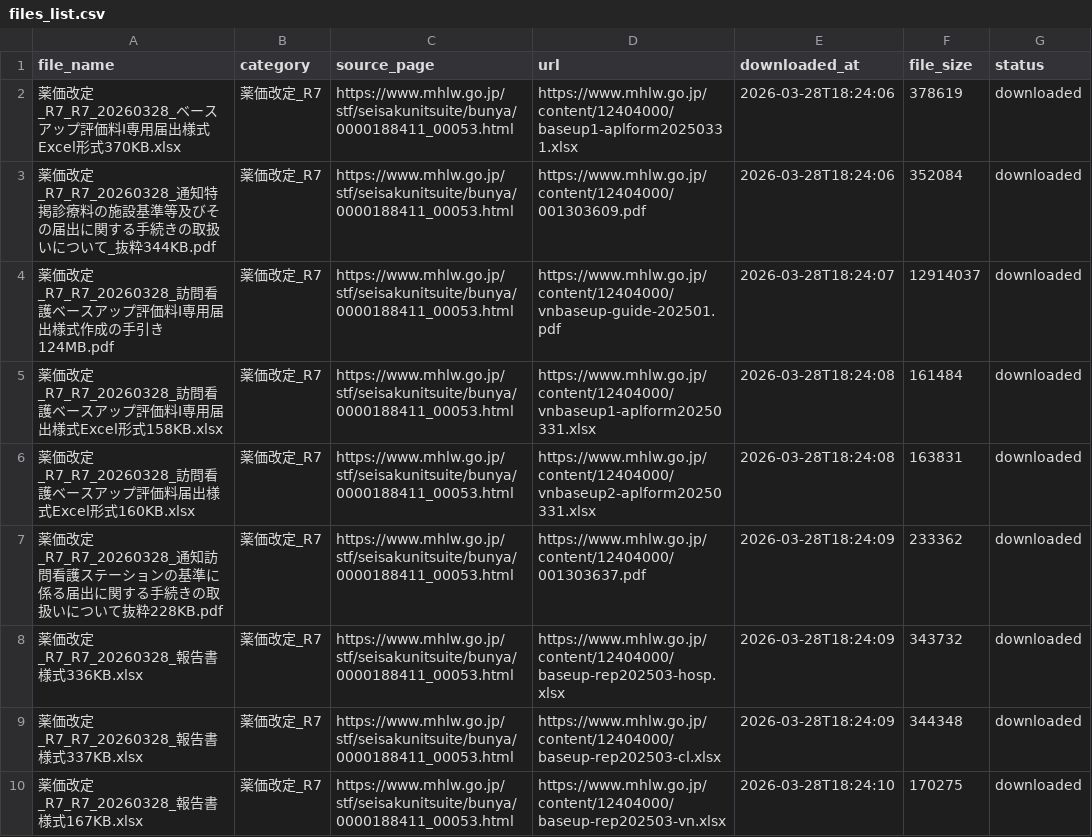
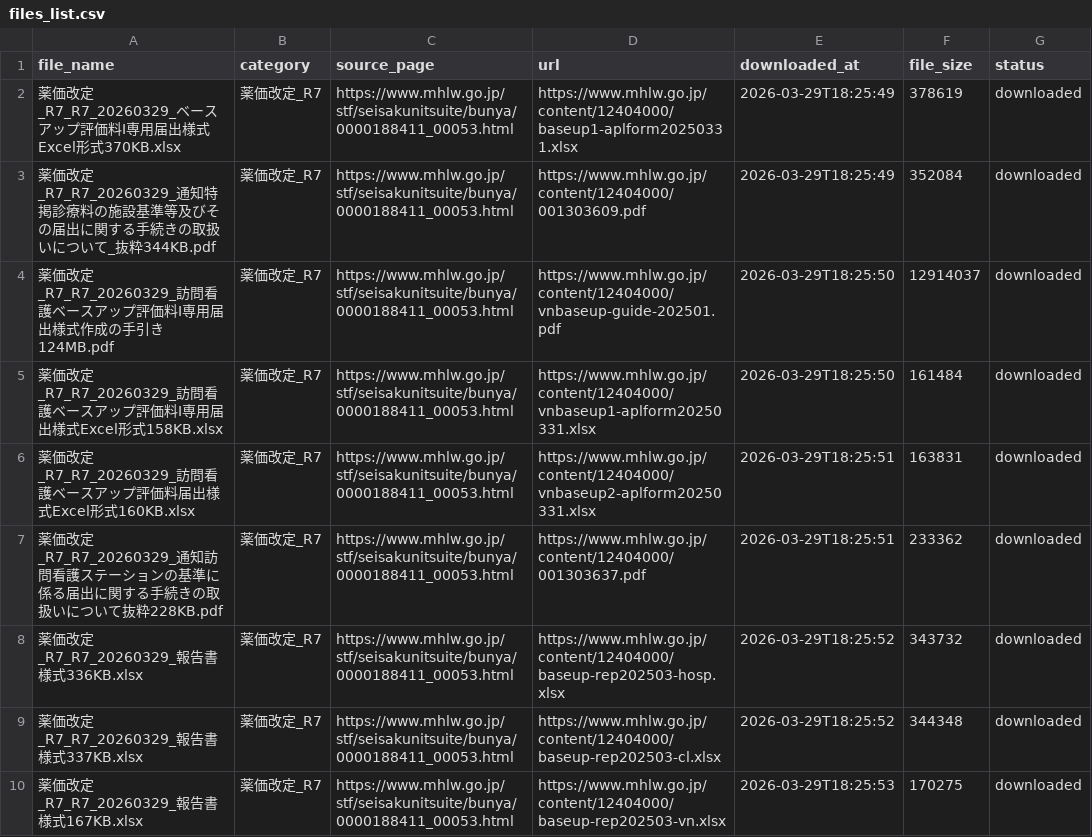
Before and after one commit to yuki0717-hub/shinryouhoshu-download-tool, a CSV file: output/ai-shinryou-db/data/files_list.csv, drawn as a sheet; only a part is shown; the diff covers the shown part only.

```diff
--- a/output/ai-shinryou-db/data/files_list.csv
+++ b/output/ai-shinryou-db/data/files_list.csv
@@ -1,10 +1,10 @@
 file_name,category,source_page,url,downloaded_at,file_size,status
-薬価改定_R7_R7_20260328_ベースアップ評価料Ⅰ専用届出様式Excel形式370KB.xlsx,薬価改定_R7,https://www.mhlw.go.jp/stf/seisakunitsuite/bunya/0000188411_00053.html,https://www.mhlw.go.jp/content/12404000/baseup1-aplform20250331.xlsx,2026-03-28T18:24:06,378619,downloaded
-薬価改定_R7_R7_20260328_通知特掲診療料の施設基準等及びその届出に関する手続きの取扱いについて_抜粋344KB.pdf,薬価改定_R7,https://www.mhlw.go.jp/stf/seisakunitsuite/bunya/0000188411_00053.html,https://www.mhlw.go.jp/content/12404000/001303609.pdf,2026-03-28T18:24:06,352084,downloaded
-薬価改定_R7_R7_20260328_訪問看護ベースアップ評価料Ⅰ専用届出様式作成の手引き124MB.pdf,薬価改定_R7,https://www.mhlw.go.jp/stf/seisakunitsuite/bunya/0000188411_00053.html,https://www.mhlw.go.jp/content/12404000/vnbaseup-guide-202501.pdf,2026-03-28T18:24:07,12914037,downloaded
-薬価改定_R7_R7_20260328_訪問看護ベースアップ評価料Ⅰ専用届出様式Excel形式158KB.xlsx,薬価改定_R7,https://www.mhlw.go.jp/stf/seisakunitsuite/bunya/0000188411_00053.html,https://www.mhlw.go.jp/content/12404000/vnbaseup1-aplform20250331.xlsx,2026-03-28T18:24:08,161484,downloaded
-薬価改定_R7_R7_20260328_訪問看護ベースアップ評価料届出様式Excel形式160KB.xlsx,薬価改定_R7,https://www.mhlw.go.jp/stf/seisakunitsuite/bunya/0000188411_00053.html,https://www.mhlw.go.jp/content/12404000/vnbaseup2-aplform20250331.xlsx,2026-03-28T18:24:08,163831,downloaded
-薬価改定_R7_R7_20260328_通知訪問看護ステーションの基準に係る届出に関する手続きの取扱いについて抜粋228KB.pdf,薬価改定_R7,https://www.mhlw.go.jp/stf/seisakunitsuite/bunya/0000188411_00053.html,https://www.mhlw.go.jp/content/12404000/001303637.pdf,2026-03-28T18:24:09,233362,downloaded
-薬価改定_R7_R7_20260328_報告書様式336KB.xlsx,薬価改定_R7,https://www.mhlw.go.jp/stf/seisakunitsuite/bunya/0000188411_00053.html,https://www.mhlw.go.jp/content/12404000/baseup-rep202503-hosp.xlsx,2026-03-28T18:24:09,343732,downloaded
-薬価改定_R7_R7_20260328_報告書様式337KB.xlsx,薬価改定_R7,https://www.mhlw.go.jp/stf/seisakunitsuite/bunya/0000188411_00053.html,https://www.mhlw.go.jp/content/12404000/baseup-rep202503-cl.xlsx,2026-03-28T18:24:09,344348,downloaded
-薬価改定_R7_R7_20260328_報告書様式167KB.xlsx,薬価改定_R7,https://www.mhlw.go.jp/stf/seisakunitsuite/bunya/0000188411_00053.html,https://www.mhlw.go.jp/content/12404000/baseup-rep202503-vn.xlsx,2026-03-28T18:24:10,170275,downloaded
+薬価改定_R7_R7_20260329_ベースアップ評価料Ⅰ専用届出様式Excel形式370KB.xlsx,薬価改定_R7,https://www.mhlw.go.jp/stf/seisakunitsuite/bunya/0000188411_00053.html,https://www.mhlw.go.jp/content/12404000/baseup1-aplform20250331.xlsx,2026-03-29T18:25:49,378619,downloaded
+薬価改定_R7_R7_20260329_通知特掲診療料の施設基準等及びその届出に関する手続きの取扱いについて_抜粋344KB.pdf,薬価改定_R7,https://www.mhlw.go.jp/stf/seisakunitsuite/bunya/0000188411_00053.html,https://www.mhlw.go.jp/content/12404000/001303609.pdf,2026-03-29T18:25:49,352084,downloaded
+薬価改定_R7_R7_20260329_訪問看護ベースアップ評価料Ⅰ専用届出様式作成の手引き124MB.pdf,薬価改定_R7,https://www.mhlw.go.jp/stf/seisakunitsuite/bunya/0000188411_00053.html,https://www.mhlw.go.jp/content/12404000/vnbaseup-guide-202501.pdf,2026-03-29T18:25:50,12914037,downloaded
+薬価改定_R7_R7_20260329_訪問看護ベースアップ評価料Ⅰ専用届出様式Excel形式158KB.xlsx,薬価改定_R7,https://www.mhlw.go.jp/stf/seisakunitsuite/bunya/0000188411_00053.html,https://www.mhlw.go.jp/content/12404000/vnbaseup1-aplform20250331.xlsx,2026-03-29T18:25:50,161484,downloaded
+薬価改定_R7_R7_20260329_訪問看護ベースアップ評価料届出様式Excel形式160KB.xlsx,薬価改定_R7,https://www.mhlw.go.jp/stf/seisakunitsuite/bunya/0000188411_00053.html,https://www.mhlw.go.jp/content/12404000/vnbaseup2-aplform20250331.xlsx,2026-03-29T18:25:51,163831,downloaded
+薬価改定_R7_R7_20260329_通知訪問看護ステーションの基準に係る届出に関する手続きの取扱いについて抜粋228KB.pdf,薬価改定_R7,https://www.mhlw.go.jp/stf/seisakunitsuite/bunya/0000188411_00053.html,https://www.mhlw.go.jp/content/12404000/001303637.pdf,2026-03-29T18:25:51,233362,downloaded
+薬価改定_R7_R7_20260329_報告書様式336KB.xlsx,薬価改定_R7,https://www.mhlw.go.jp/stf/seisakunitsuite/bunya/0000188411_00053.html,https://www.mhlw.go.jp/content/12404000/baseup-rep202503-hosp.xlsx,2026-03-29T18:25:52,343732,downloaded
+薬価改定_R7_R7_20260329_報告書様式337KB.xlsx,薬価改定_R7,https://www.mhlw.go.jp/stf/seisakunitsuite/bunya/0000188411_00053.html,https://www.mhlw.go.jp/content/12404000/baseup-rep202503-cl.xlsx,2026-03-29T18:25:52,344348,downloaded
+薬価改定_R7_R7_20260329_報告書様式167KB.xlsx,薬価改定_R7,https://www.mhlw.go.jp/stf/seisakunitsuite/bunya/0000188411_00053.html,https://www.mhlw.go.jp/content/12404000/baseup-rep202503-vn.xlsx,2026-03-29T18:25:53,170275,downloaded
```
Also changed, not shown: 58 edited cells elsewhere in this file, output/ai-hourei-db/data/laws_index.csv, output/ai-shinryou-db/data/comprehensive_index.csv, 49 other files.
